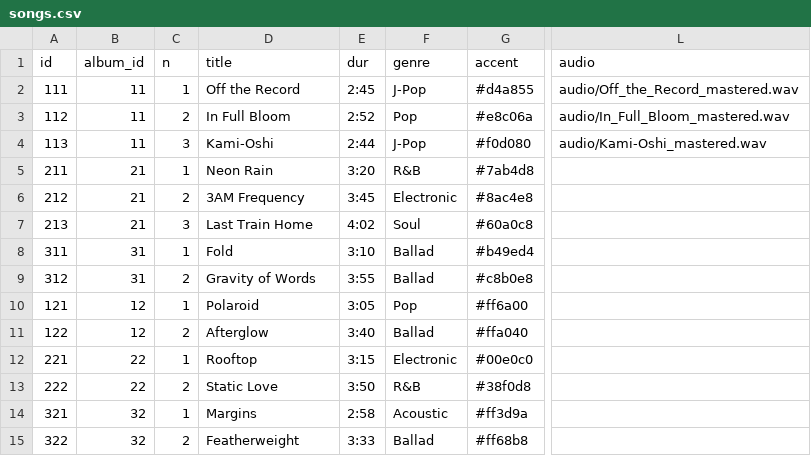
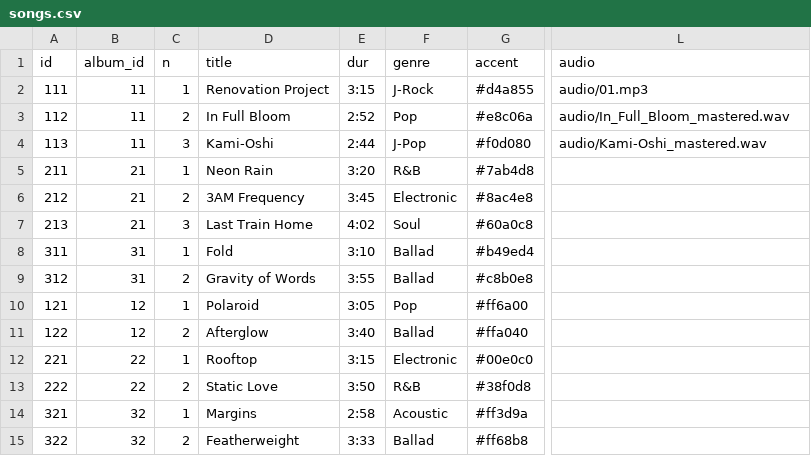
Before and after one commit to chulasoft/apecoft-music, a CSV file: data/songs.csv, drawn as a sheet; only a part is shown, gaps mark what is left out; the diff names each change by its address in the sheet, - before the commit and + after, or states it on an @@ line.

Commit message:
Add files via upload

```diff
--- a/data/songs.csv
+++ b/data/songs.csv
-D2 (title): Off the Record
+D2 (title): Renovation Project
-E2 (dur): 2:45
+E2 (dur): 3:15
-F2 (genre): J-Pop
+F2 (genre): J-Rock
-L2 (audio): audio/Off_the_Record_mastered.wav
+L2 (audio): audio/01.mp3
```
